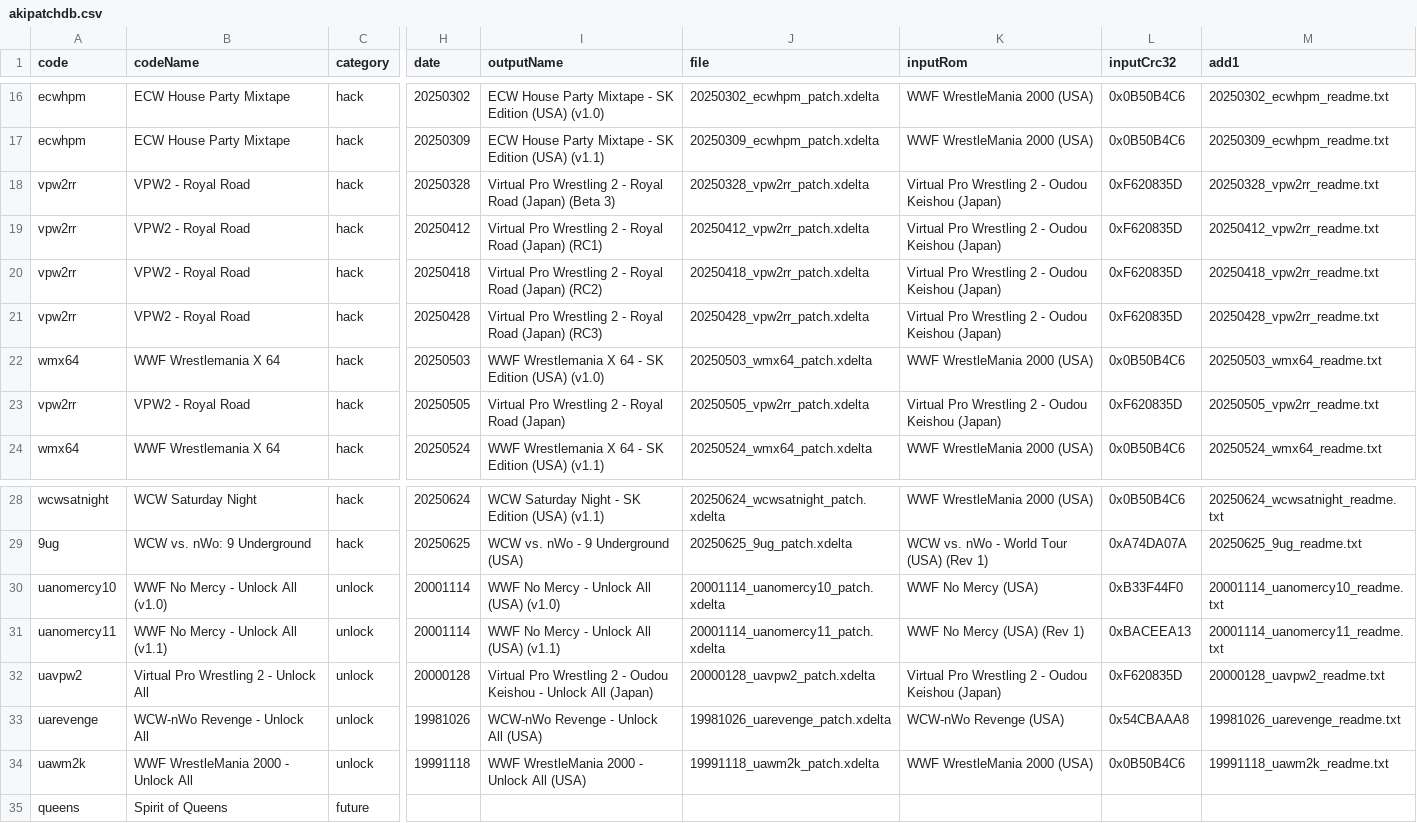
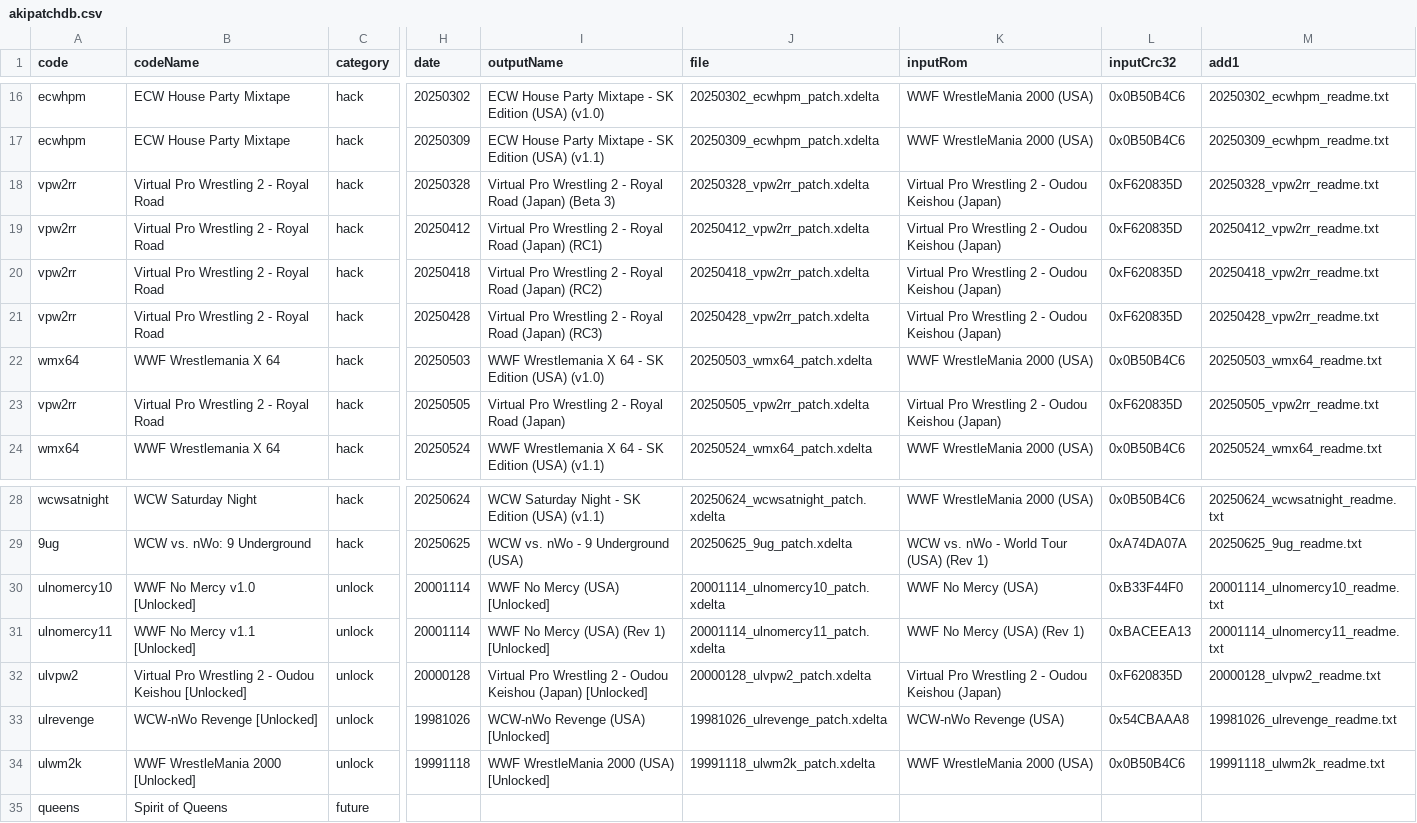
Before and after one commit to CxDrive/patcher-aki-guide, a CSV file: dev/assets/js/akipatchdb.csv, drawn as a sheet; only a part is shown, gaps mark what is left out; the diff names each change by its address in the sheet, - before the commit and + after, or states it on an @@ line.

```diff
--- a/dev/assets/js/akipatchdb.csv
+++ b/dev/assets/js/akipatchdb.csv
-B18:B21 (codeName): VPW2 - Royal Road
+B18:B21 (codeName): Virtual Pro Wrestling 2 - Royal Road
-B23 (codeName): VPW2 - Royal Road
+B23 (codeName): Virtual Pro Wrestling 2 - Royal Road
-A30 (code): uanomercy10
+A30 (code): ulnomercy10
-B30 (codeName): WWF No Mercy - Unlock All (v1.0)
+B30 (codeName): WWF No Mercy v1.0 [Unlocked]
-I30 (outputName): WWF No Mercy - Unlock All (USA) (v1.0)
+I30 (outputName): WWF No Mercy (USA) [Unlocked]
-J30 (file): 20001114_uanomercy10_patch.xdelta
+J30 (file): 20001114_ulnomercy10_patch.xdelta
-M30 (add1): 20001114_uanomercy10_readme.txt
+M30 (add1): 20001114_ulnomercy10_readme.txt
-A31 (code): uanomercy11
+A31 (code): ulnomercy11
-B31 (codeName): WWF No Mercy - Unlock All (v1.1)
+B31 (codeName): WWF No Mercy v1.1 [Unlocked]
-I31 (outputName): WWF No Mercy - Unlock All (USA) (v1.1)
+I31 (outputName): WWF No Mercy (USA) (Rev 1) [Unlocked]
-J31 (file): 20001114_uanomercy11_patch.xdelta
+J31 (file): 20001114_ulnomercy11_patch.xdelta
-M31 (add1): 20001114_uanomercy11_readme.txt
+M31 (add1): 20001114_ulnomercy11_readme.txt
-A32 (code): uavpw2
+A32 (code): ulvpw2
-B32 (codeName): Virtual Pro Wrestling 2 - Unlock All
+B32 (codeName): Virtual Pro Wrestling 2 - Oudou Keishou [Unlocked]
-I32 (outputName): …Oudou Keishou - Unlock All (Japan)
+I32 (outputName): …Oudou Keishou (Japan) [Unlocked]
-J32 (file): 20000128_uavpw2_patch.xdelta
+J32 (file): 20000128_ulvpw2_patch.xdelta
-M32 (add1): 20000128_uavpw2_readme.txt
+M32 (add1): 20000128_ulvpw2_readme.txt
-A33 (code): uarevenge
+A33 (code): ulrevenge
-B33 (codeName): WCW-nWo Revenge - Unlock All
+B33 (codeName): WCW-nWo Revenge [Unlocked]
-I33 (outputName): WCW-nWo Revenge - Unlock All (USA)
+I33 (outputName): WCW-nWo Revenge (USA) [Unlocked]
-J33 (file): 19981026_uarevenge_patch.xdelta
+J33 (file): 19981026_ulrevenge_patch.xdelta
-M33 (add1): 19981026_uarevenge_readme.txt
+M33 (add1): 19981026_ulrevenge_readme.txt
-A34 (code): uawm2k
+A34 (code): ulwm2k
-B34 (codeName): WWF WrestleMania 2000 - Unlock All
+B34 (codeName): WWF WrestleMania 2000 [Unlocked]
-I34 (outputName): WWF WrestleMania 2000 - Unlock All (USA)
+I34 (outputName): WWF WrestleMania 2000 (USA) [Unlocked]
-J34 (file): 19991118_uawm2k_patch.xdelta
+J34 (file): 19991118_ulwm2k_patch.xdelta
-M34 (add1): 19991118_uawm2k_readme.txt
+M34 (add1): 19991118_ulwm2k_readme.txt
```
Also changed, not shown: 9 other files.
